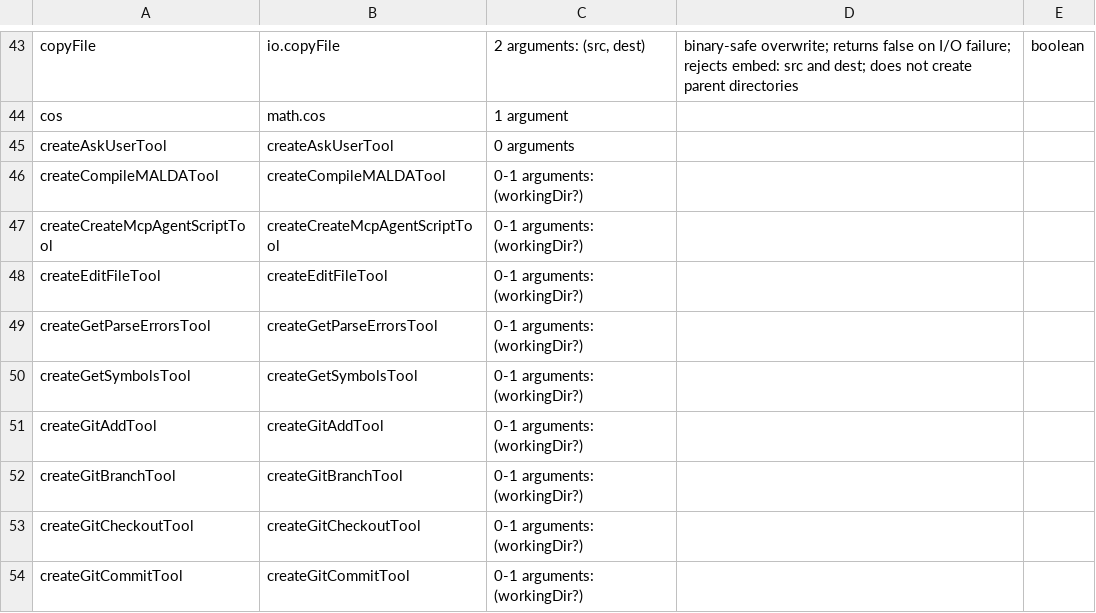
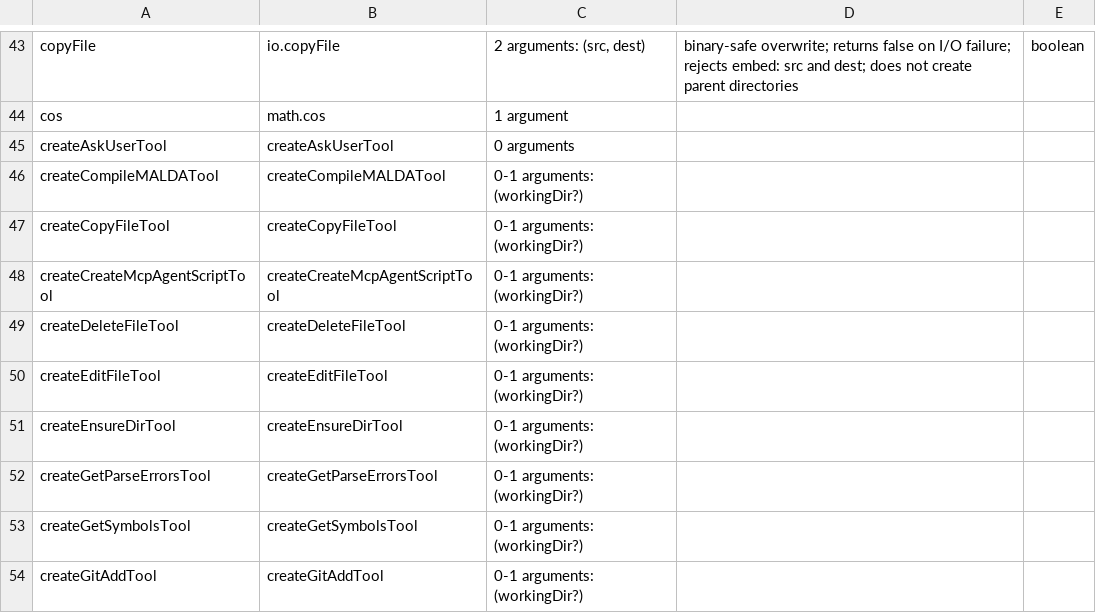
Before and after one commit to amaldini/maldalang, a TSV file: docs/llm/malda-builtins.tsv, drawn as a sheet; only a part is shown, gaps mark what is left out; the shorter side is filled out with more unchanged rows.

```diff
--- a/docs/llm/malda-builtins.tsv
+++ b/docs/llm/malda-builtins.tsv
@@ -46,4 +46,7 @@ createAskUserTool	createAskUserTool	0 arguments
 createCompileMALDATool	createCompileMALDATool	0-1 arguments: (workingDir?)		
+createCopyFileTool	createCopyFileTool	0-1 arguments: (workingDir?)		
 createCreateMcpAgentScriptTool	createCreateMcpAgentScriptTool	0-1 arguments: (workingDir?)		
+createDeleteFileTool	createDeleteFileTool	0-1 arguments: (workingDir?)		
 createEditFileTool	createEditFileTool	0-1 arguments: (workingDir?)		
+createEnsureDirTool	createEnsureDirTool	0-1 arguments: (workingDir?)		
 createGetParseErrorsTool	createGetParseErrorsTool	0-1 arguments: (workingDir?)		
```
Also changed, not shown: 19 other files.
